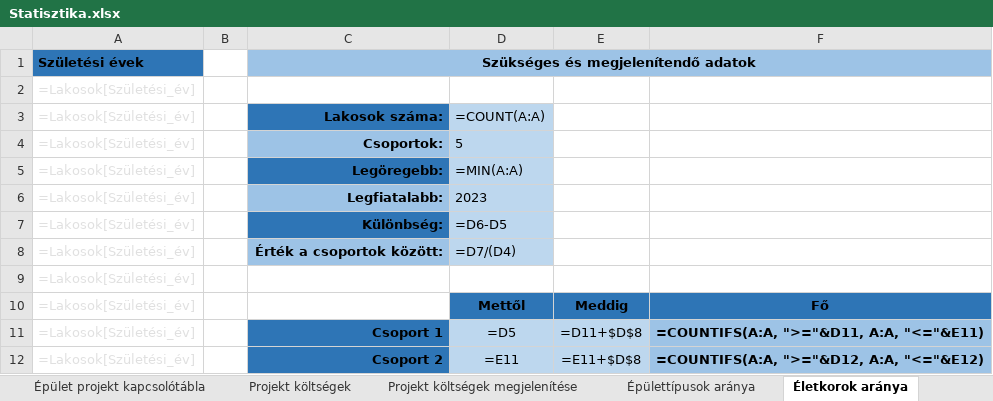
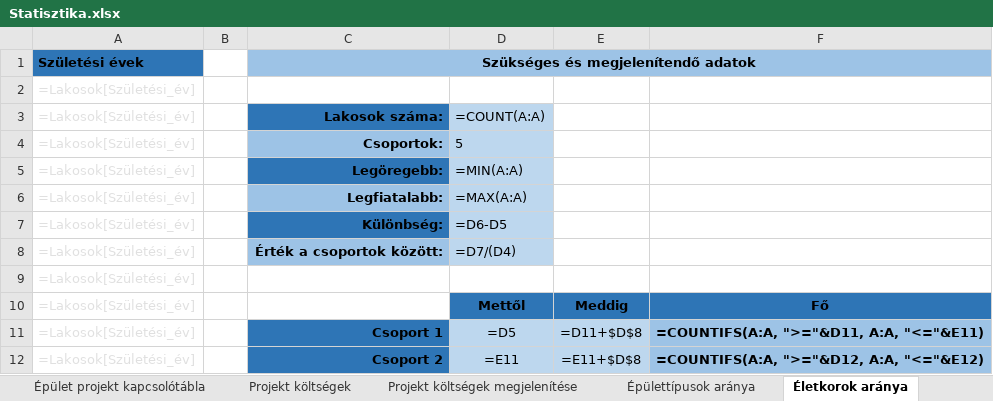
Before and after one commit to PITRv1/PleaseHold, an Excel workbook: Excel/Statisztika.xlsx, sheet Életkorok aránya, drawn as a sheet; only a part is shown; values as stored, in another font and other column widths than the file's, no borders; formulas are shown in place of their values; charts and pictures not drawn; the diff names each change by its address in the sheet, - before the commit and + after, or states it on an @@ line.

```diff
--- a/Excel/Statisztika.xlsx (sheet Életkorok aránya)
+++ b/Excel/Statisztika.xlsx (sheet Életkorok aránya)
-D6: 2023
+D6: =MAX(A:A)
```
Also changed, not shown: 8 other files.
